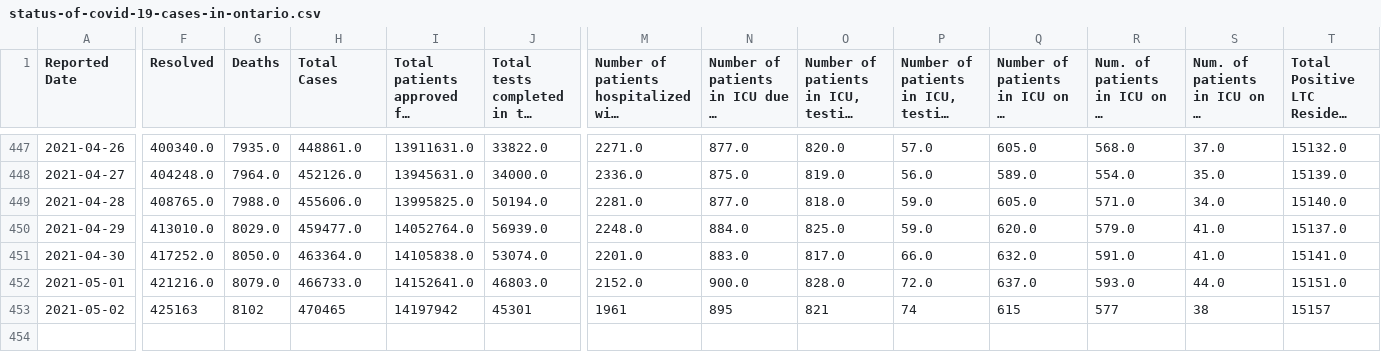
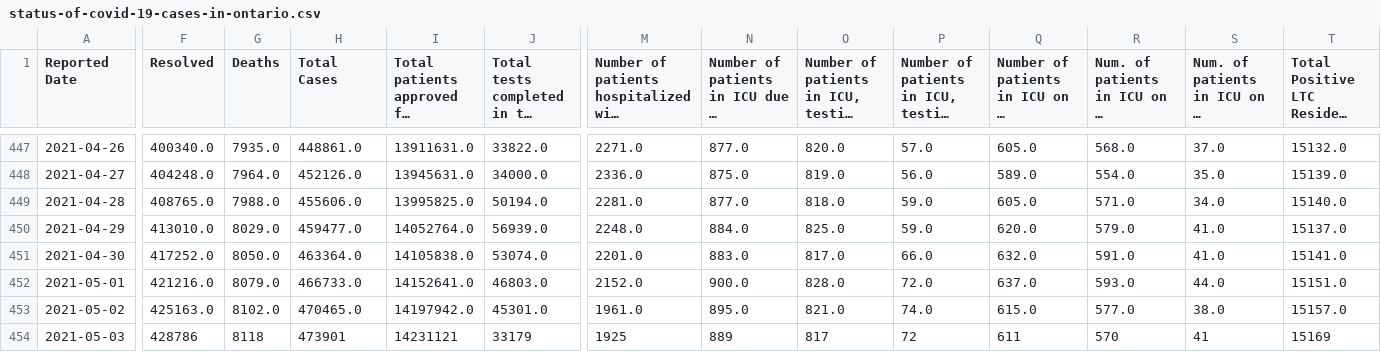
Before and after one commit to Manifaust/ontario-covid-graph, a CSV file: raw_reports/status-of-covid-19-cases-in-ontario.csv, drawn as a sheet; only a part is shown, gaps mark what is left out; long unchanged cells end in …; rows hold the shown columns only; the diff covers the shown part only; the diff names each change by its address in the sheet, - before the commit and + after, or states it on an @@ line.

```diff
--- a/raw_reports/status-of-covid-19-cases-in-ontario.csv
+++ b/raw_reports/status-of-covid-19-cases-in-ontario.csv
-F453 (Resolved): 425163
+F453 (Resolved): 425163.0
-G453 (Deaths): 8102
+G453 (Deaths): 8102.0
-H453 (Total Cases): 470465
+H453 (Total Cases): 470465.0
-I453: 14197942
+I453: 14197942.0
-J453: 45301
+J453: 45301.0
-M453: 1961
+M453: 1961.0
-N453: 895
+N453: 895.0
-O453: 821
+O453: 821.0
-P453: 74
+P453: 74.0
-Q453: 615
+Q453: 615.0
-R453: 577
+R453: 577.0
-S453: 38
+S453: 38.0
-T453: 15157
+T453: 15157.0
+row 454: 2021-05-03 | 428786 | 8118 | 473901 | 14231121 | 33179 | 1925 | 889 | 817 | 72 | 611 | 570 | 41 | 15169
```
Also changed, not shown: 6 edited cells elsewhere in this file, raw_reports/daily-change-phu.csv, raw_reports/vaccine_doses.csv, 5 other files.
